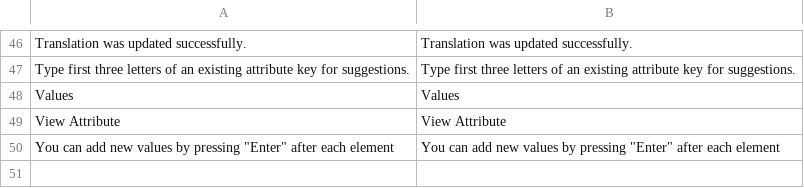
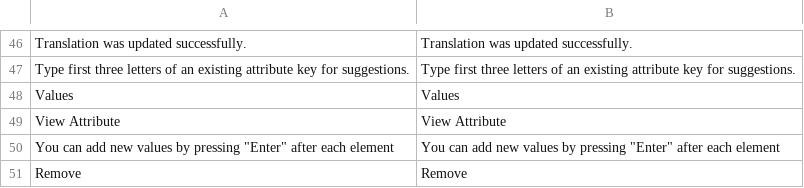
Before and after one commit to spryker/product-attribute-gui, a CSV file: data/translation/Zed/en_US.csv, drawn as a sheet; only a part is shown, gaps mark what is left out; the diff names each change by its address in the sheet, - before the commit and + after, or states it on an @@ line.

```diff
--- a/data/translation/Zed/en_US.csv
+++ b/data/translation/Zed/en_US.csv
+row 51: Remove | Remove
```
Also changed, not shown: data/translation/Zed/de_DE.csv.
